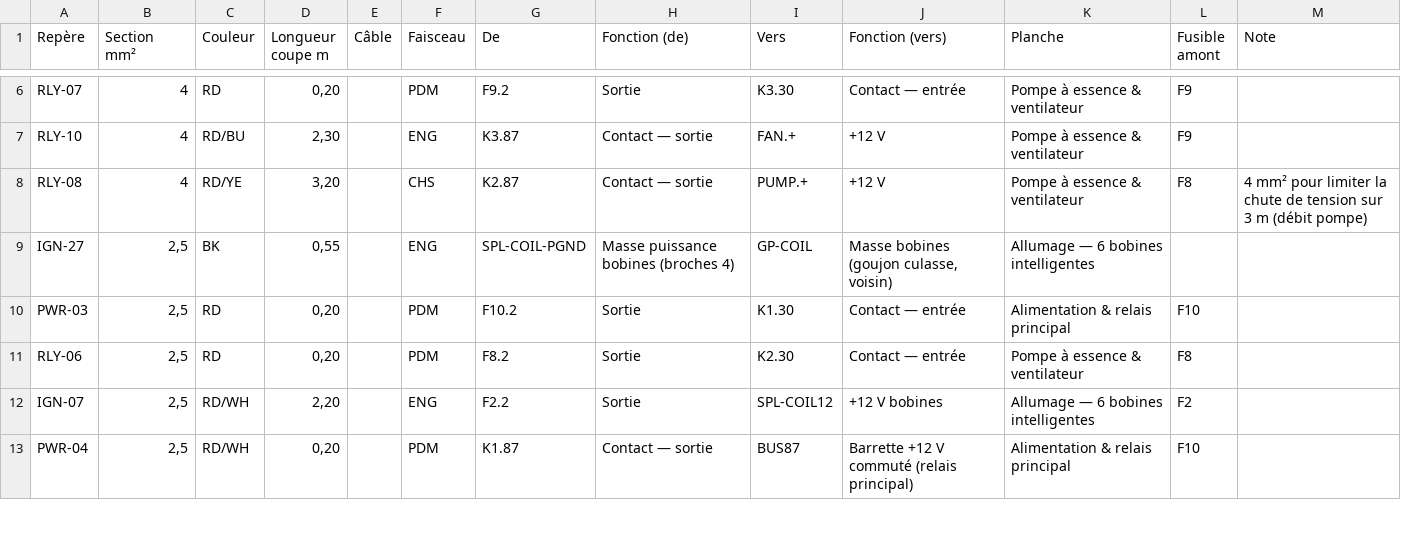
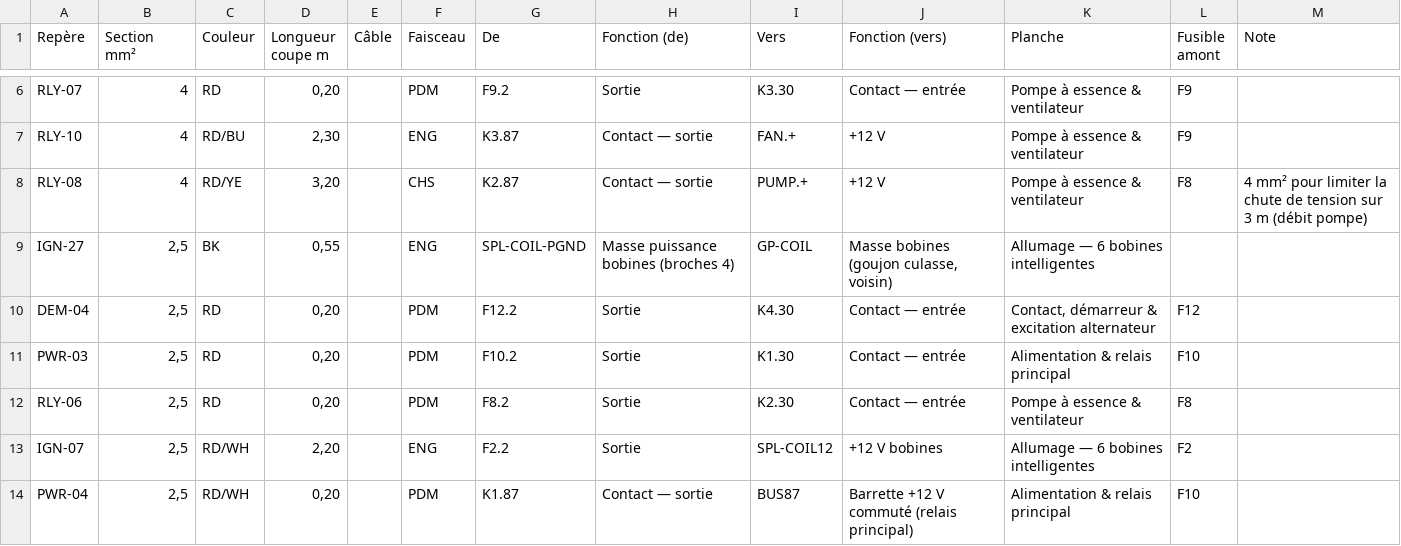
Before and after one commit to Dams-66/M50-faisceaux-, a CSV file: docs/liste_de_coupe.csv, drawn as a sheet; only a part is shown, gaps mark what is left out; the diff covers the shown part only; the diff names each change by its address in the sheet, - before the commit and + after, or states it on an @@ line.

```diff
--- a/docs/liste_de_coupe.csv
+++ b/docs/liste_de_coupe.csv
+row 10: DEM-04 | 2,5 | RD | 0,20 |  | PDM | F12.2 | Sortie | K4.30 | Contact — entrée | Contact, démarreur & excitation alternateur | F12
```
Also changed, not shown: 6 added rows and 2 edited cells elsewhere in this file, 8 other files.
